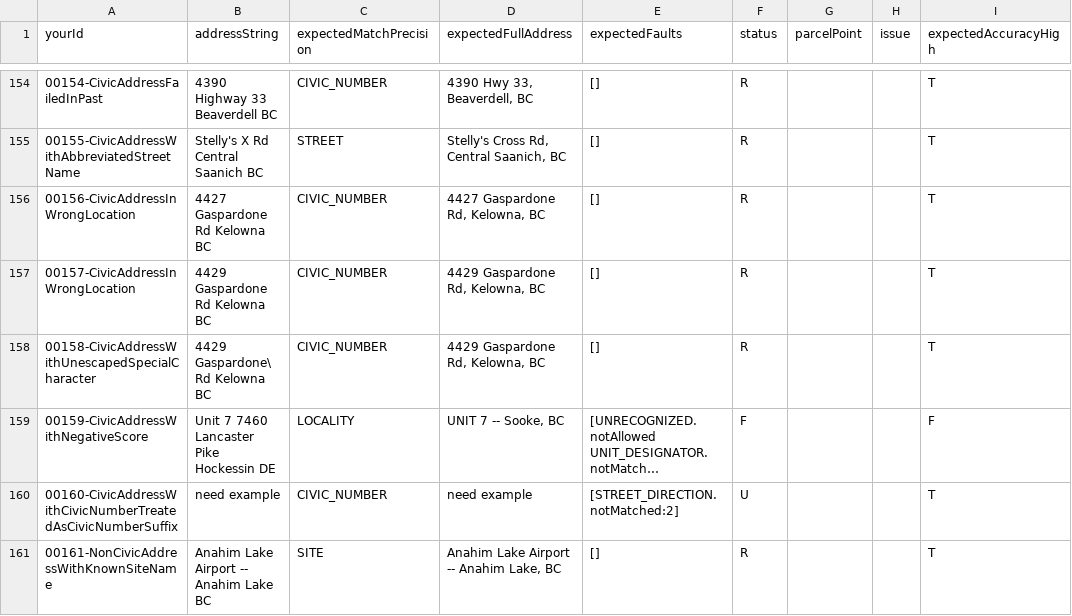
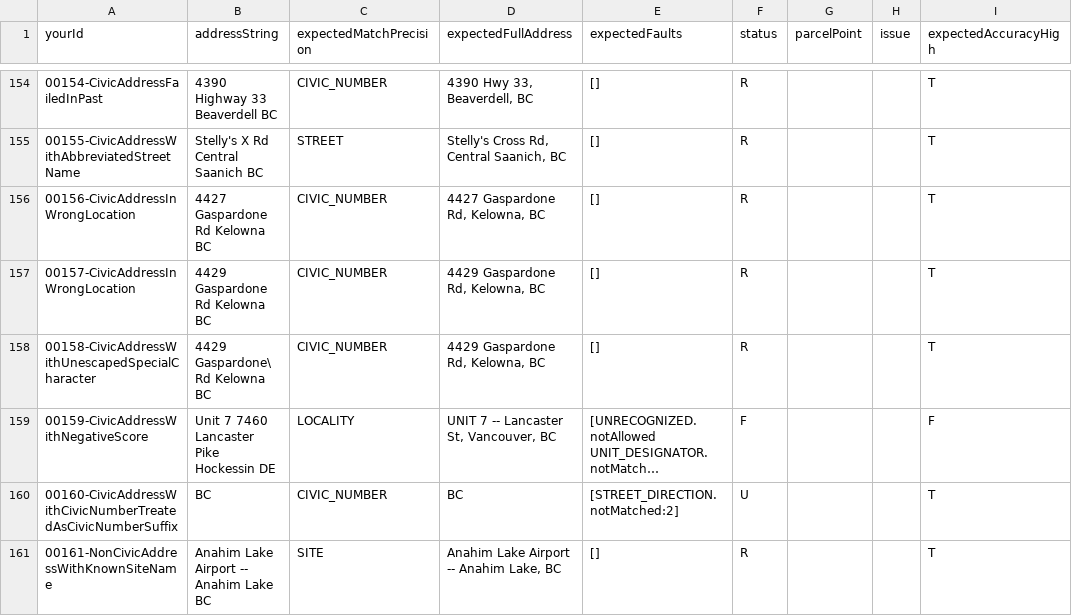
Before and after one commit to bcgov/ols-geocoder, a CSV file: atp_addresses.csv, drawn as a sheet; only a part is shown, gaps mark what is left out; long unchanged cells end in …; the diff covers the shown part only; the diff names each change by its address in the sheet, - before the commit and + after, or states it on an @@ line.

Commit message:
Update atp_addresses.csv

```diff
--- a/atp_addresses.csv
+++ b/atp_addresses.csv
-D159 (expectedFullAddress): UNIT 7 -- Sooke, BC
+D159 (expectedFullAddress): UNIT 7 -- Lancaster St, Vancouver, BC
-B160 (addressString): need example
+B160 (addressString): BC
-D160 (expectedFullAddress): need example
+D160 (expectedFullAddress): BC
```
Also changed, not shown: 43 edited cells elsewhere in this file.
